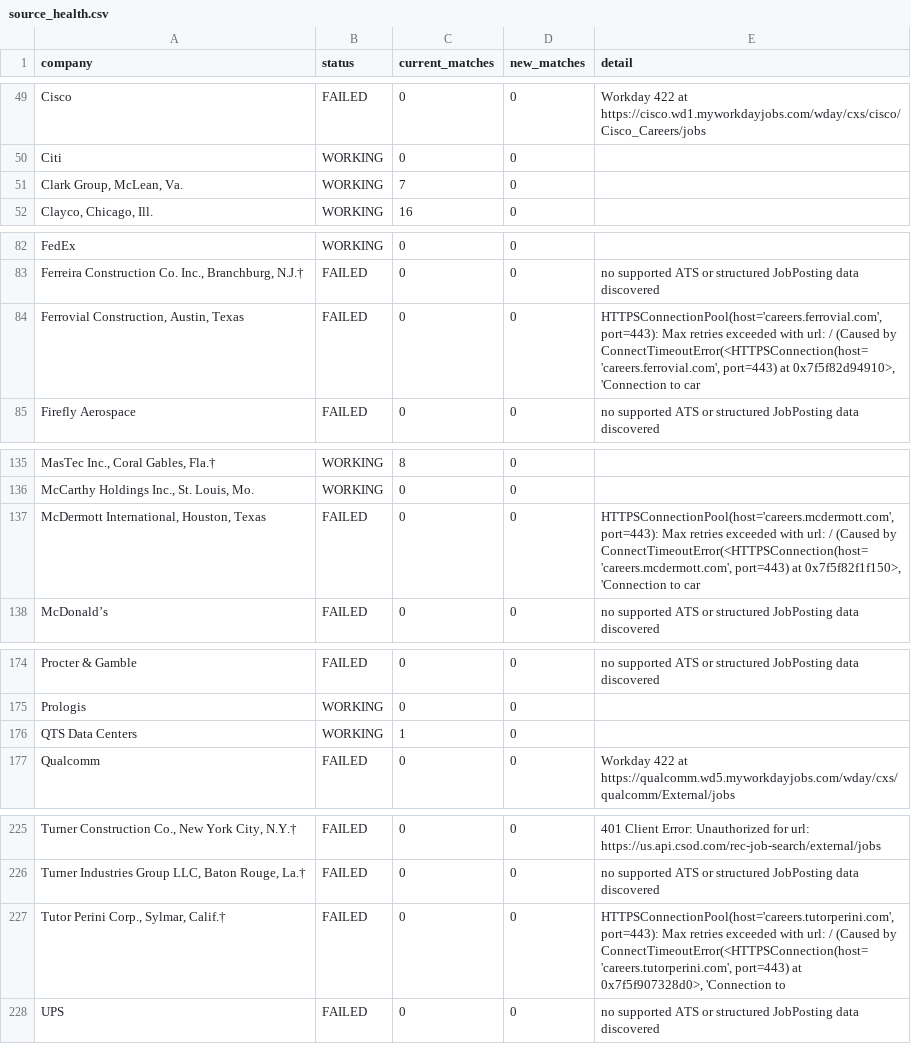
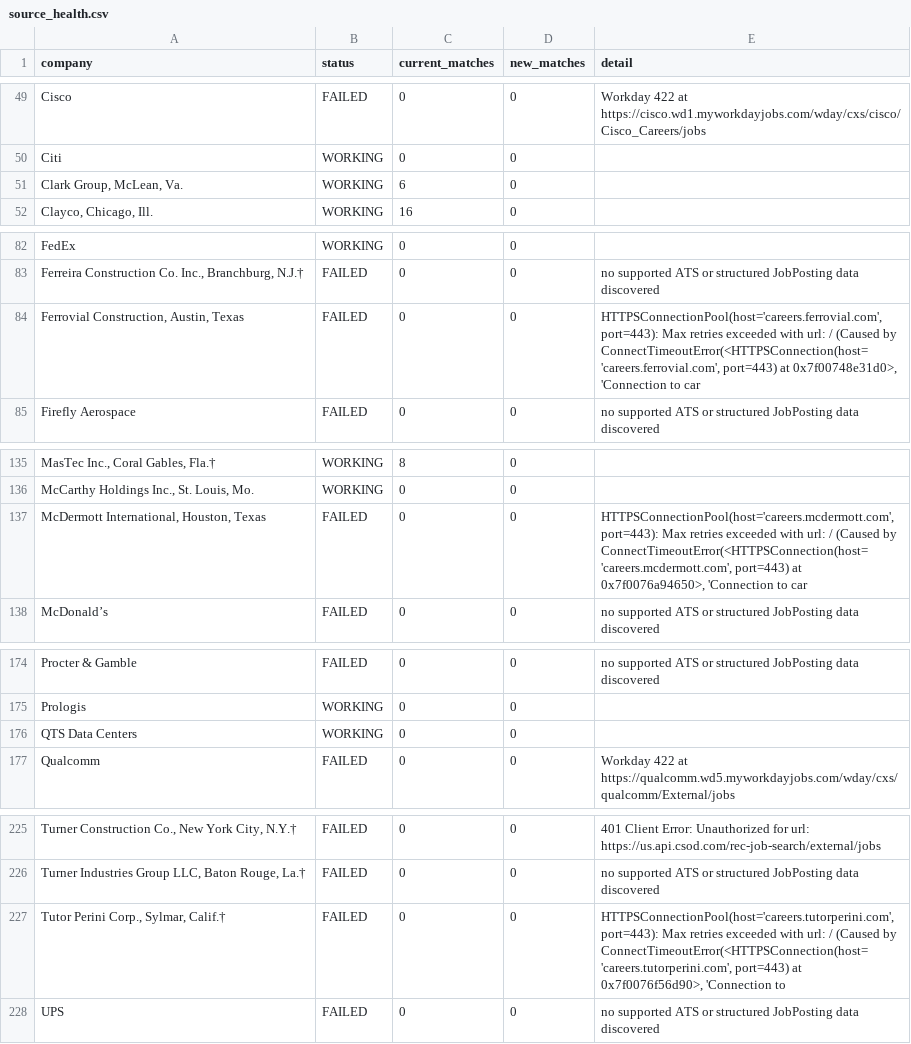
Before and after one commit to harsha271199/jp, a CSV file: source_health.csv, drawn as a sheet; only a part is shown, gaps mark what is left out; the diff names each change by its address in the sheet, - before the commit and + after, or states it on an @@ line.

```diff
--- a/source_health.csv
+++ b/source_health.csv
-C51 (current_matches): 7
+C51 (current_matches): 6
-E84 (detail): …port=443) at 0x7f5f82d94910>, 'Connection to…
+E84 (detail): …port=443) at 0x7f00748e31d0>, 'Connection to…
-E137 (detail): …port=443) at 0x7f5f82f1f150>, 'Connection to…
+E137 (detail): …port=443) at 0x7f0076a94650>, 'Connection to…
-C176 (current_matches): 1
+C176 (current_matches): 0
-E227 (detail): …port=443) at 0x7f5f907328d0>, 'Connection to
+E227 (detail): …port=443) at 0x7f0076f56d90>, 'Connection to
```
Also changed, not shown: current_jobs.csv.
